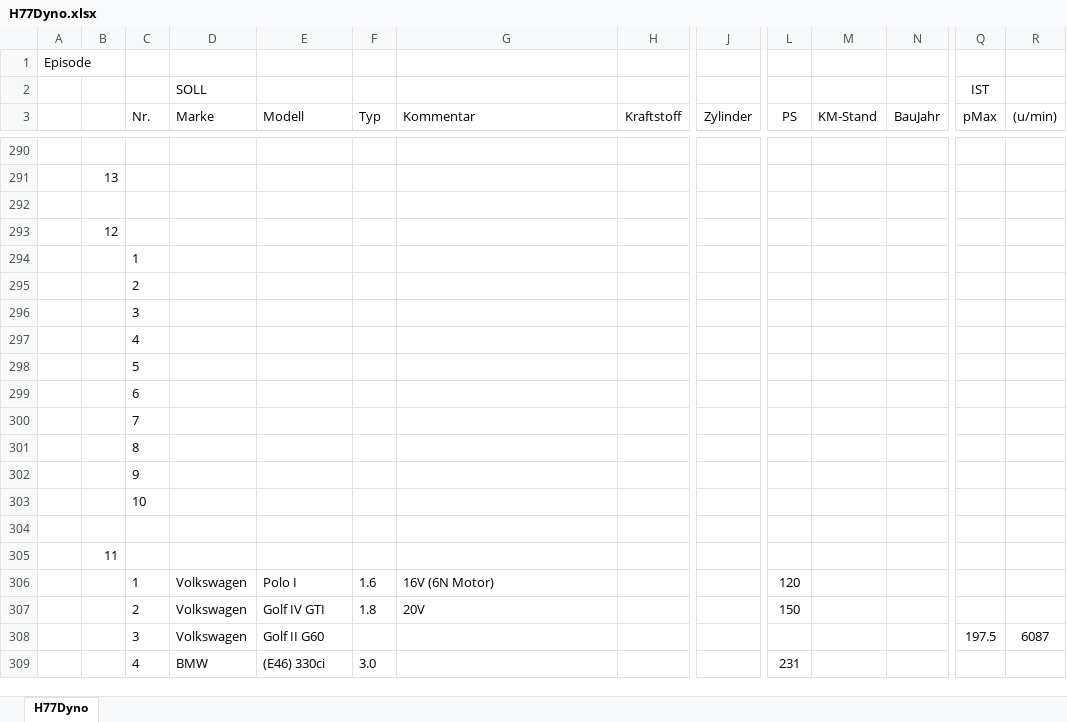
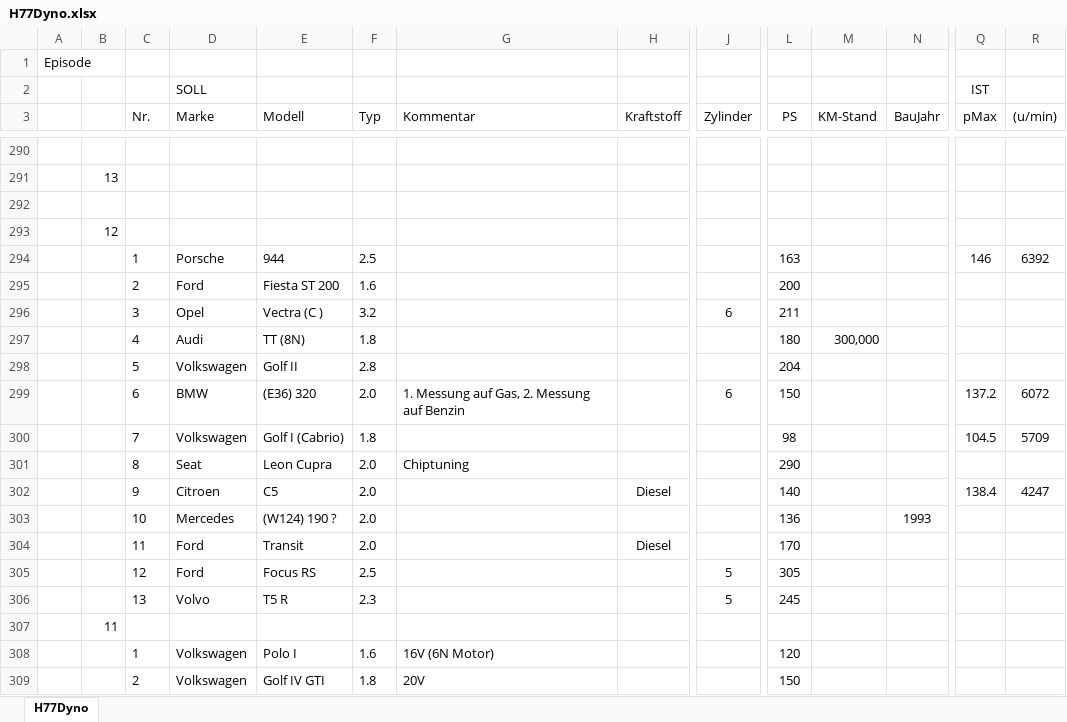
Before and after one commit to oje-edu/Halle77Dyno, an Excel workbook: devData/H77Dyno.xlsx, sheet H77Dyno, drawn as a sheet; only a part is shown, gaps mark what is left out; the shorter side is filled out with more unchanged rows; values as stored, in another font and other column widths than the file's, no borders; removed rows and columns are numbered as before the commit, all else as after; rows hold the shown columns only; the diff names each change by its address in the sheet, - before the commit and + after, or states it on an @@ line.

```diff
--- a/devData/H77Dyno.xlsx (sheet H77Dyno)
+++ b/devData/H77Dyno.xlsx (sheet H77Dyno)
-row 294:  |  | 1
-row 295:  |  | 2
-row 296:  |  | 3
-row 297:  |  | 4
-row 298:  |  | 5
-row 299:  |  | 6
-row 300:  |  | 7
-row 301:  |  | 8
-row 302:  |  | 9
-row 303:  |  | 10
-row 294: (empty)
+row 294:  |  | 1 | Porsche | 944 | 2.5 |  |  |  | 163 |  |  | 146 | 6392
+row 295:  |  | 2 | Ford | Fiesta ST 200 | 1.6 |  |  |  | 200
+row 296:  |  | 3 | Opel | Vectra (C ) | 3.2 |  |  | 6 | 211
+row 297:  |  | 4 | Audi | TT (8N) | 1.8 |  |  |  | 180 | 300,000
+row 298:  |  | 5 | Volkswagen | Golf II | 2.8 |  |  |  | 204
+row 299:  |  | 6 | BMW | (E36) 320 | 2.0 | 1. Messung auf Gas, 2. Messung auf Benzin |  | 6 | 150 |  |  | 137.2 | 6072
+row 300:  |  | 7 | Volkswagen | Golf I (Cabrio) | 1.8 |  |  |  | 98 |  |  | 104.5 | 5709
+row 301:  |  | 8 | Seat | Leon Cupra | 2.0 | Chiptuning |  |  | 290
+row 302:  |  | 9 | Citroen | C5 | 2.0 |  | Diesel |  | 140 |  |  | 138.4 | 4247
+row 303:  |  | 10 | Mercedes | (W124) 190 ? | 2.0 |  |  |  | 136 |  | 1993
+row 304:  |  | 11 | Ford | Transit | 2.0 |  | Diesel |  | 170
+row 305:  |  | 12 | Ford | Focus RS | 2.5 |  |  | 5 | 305
+row 306:  |  | 13 | Volvo | T5 R | 2.3 |  |  | 5 | 245
```
Also changed, not shown: 3 other files.
